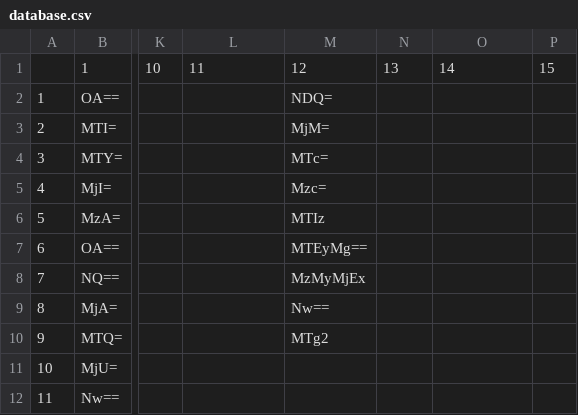
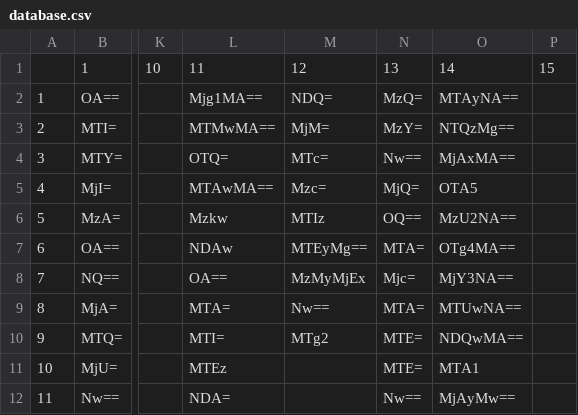
Before and after one commit to marlen200186/marlen200186.github.io, a CSV file: database.csv, drawn as a sheet; only a part is shown, gaps mark what is left out; the diff covers the shown part only; the diff names each change by its address in the sheet, - before the commit and + after, or states it on an @@ line.

```diff
--- a/database.csv
+++ b/database.csv
-L2: (empty)
+L2: Mjg1MA==
-N2: (empty)
+N2: MzQ=
-O2: (empty)
+O2: MTAyNA==
-L3: (empty)
+L3: MTMwMA==
-N3: (empty)
+N3: MzY=
-O3: (empty)
+O3: NTQzMg==
-L4: (empty)
+L4: OTQ=
-N4: (empty)
+N4: Nw==
-O4: (empty)
+O4: MjAxMA==
-L5: (empty)
+L5: MTAwMA==
-N5: (empty)
+N5: MjQ=
-O5: (empty)
+O5: OTA5
-L6: (empty)
+L6: Mzkw
-N6: (empty)
+N6: OQ==
-O6: (empty)
+O6: MzU2NA==
-L7: (empty)
+L7: NDAw
-N7: (empty)
+N7: MTA=
-O7: (empty)
+O7: OTg4MA==
-L8: (empty)
+L8: OA==
-N8: (empty)
+N8: Mjc=
-O8: (empty)
+O8: MjY3NA==
-L9: (empty)
+L9: MTA=
-N9: (empty)
+N9: MTA=
-O9: (empty)
+O9: MTUwNA==
-L10: (empty)
+L10: MTI=
-N10:N11: (empty)
+N10:N11: MTE=
-O10: (empty)
+O10: NDQwMA==
-L11: (empty)
+L11: MTEz
-O11: (empty)
+O11: MTA1
-L12: (empty)
+L12: NDA=
-N12: (empty)
+N12: Nw==
-O12: (empty)
+O12: MjAyMw==
```
Also changed, not shown: 33 edited cells elsewhere in this file, 8 other files.
